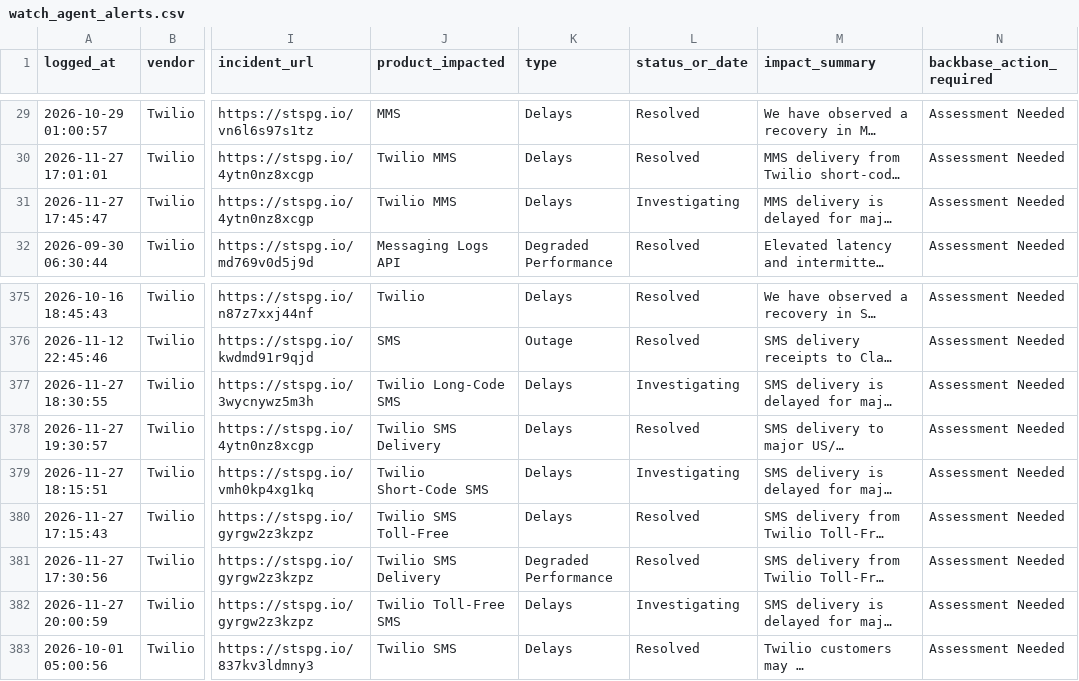
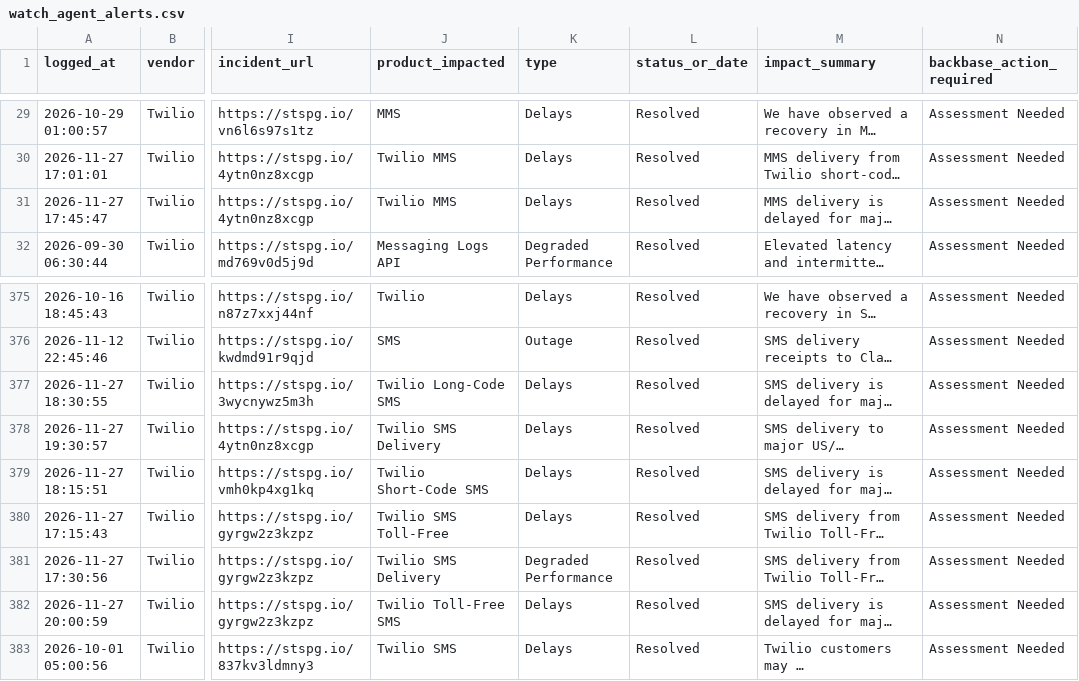
Before and after one commit to abhishek883388/ai_watch_marketplace, a CSV file: watch_agent_alerts.csv, drawn as a sheet; only a part is shown, gaps mark what is left out; long unchanged cells end in …; the diff names each change by its address in the sheet, - before the commit and + after, or states it on an @@ line.

```diff
--- a/watch_agent_alerts.csv
+++ b/watch_agent_alerts.csv
-L31 (status_or_date): Investigating
+L31 (status_or_date): Resolved
-L377 (status_or_date): Investigating
+L377 (status_or_date): Resolved
-L379 (status_or_date): Investigating
+L379 (status_or_date): Resolved
-L382 (status_or_date): Investigating
+L382 (status_or_date): Resolved
```
Also changed, not shown: zendesk_watch_agent_alerts.csv.
